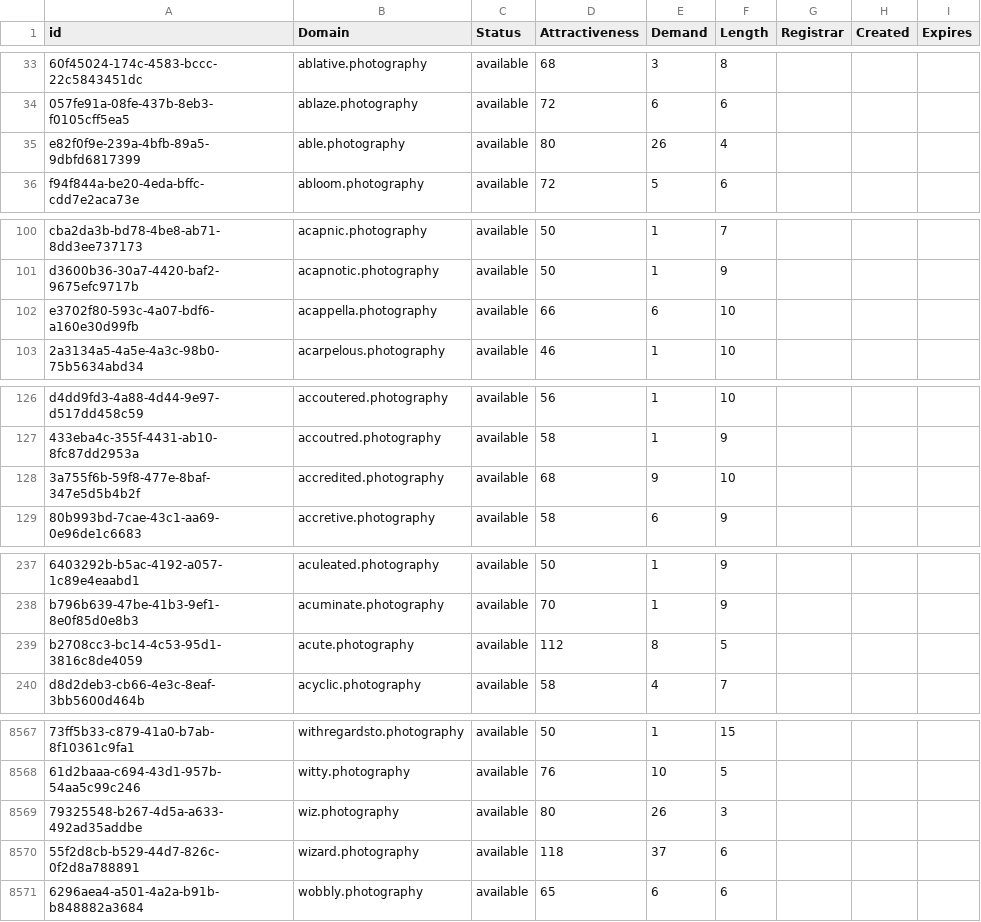
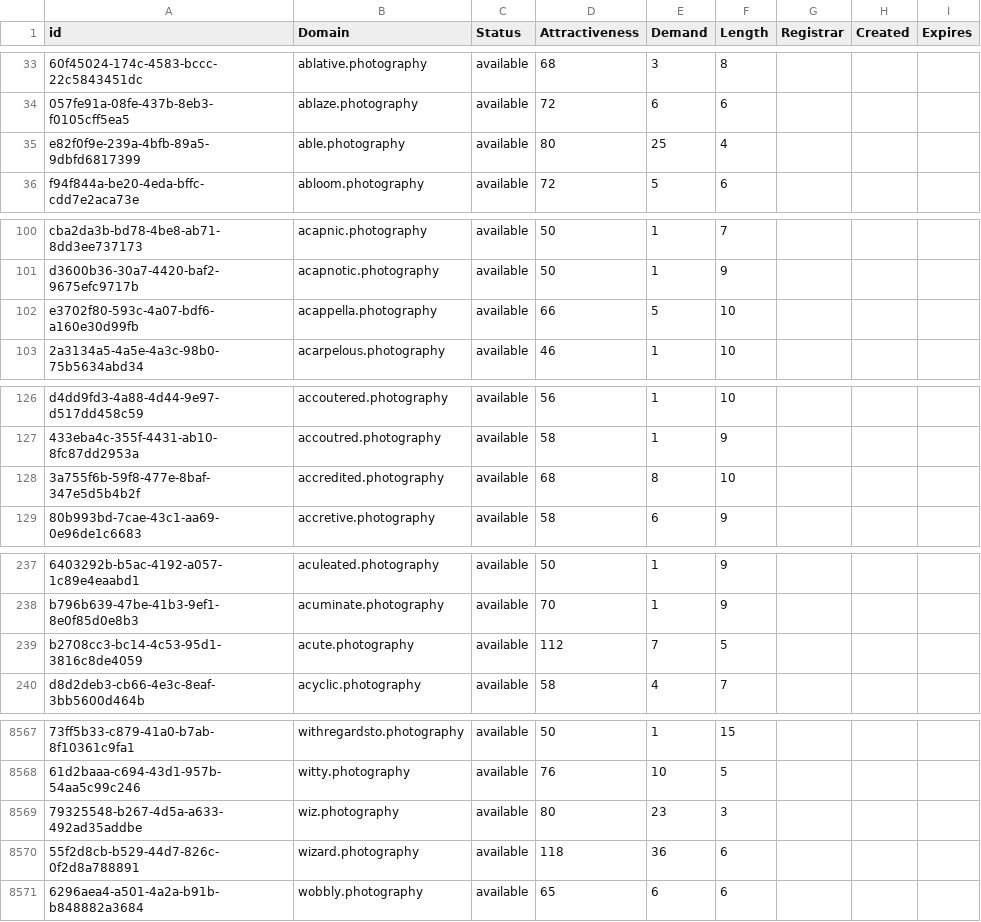
Before and after one commit to UniqueDomains/photography-oneword-domains, a CSV file: photography.csv, drawn as a sheet; only a part is shown, gaps mark what is left out; the diff covers the shown part only; the diff names each change by its address in the sheet, - before the commit and + after, or states it on an @@ line.

```diff
--- a/photography.csv
+++ b/photography.csv
-E35 (Demand): 26
+E35 (Demand): 25
-E102 (Demand): 6
+E102 (Demand): 5
-E128 (Demand): 9
+E128 (Demand): 8
-E239 (Demand): 8
+E239 (Demand): 7
-E8569 (Demand): 26
+E8569 (Demand): 23
-E8570 (Demand): 37
+E8570 (Demand): 36
```
Also changed, not shown: 1 added row, 1 removed row and 70 edited cells elsewhere in this file, 2 other files.
